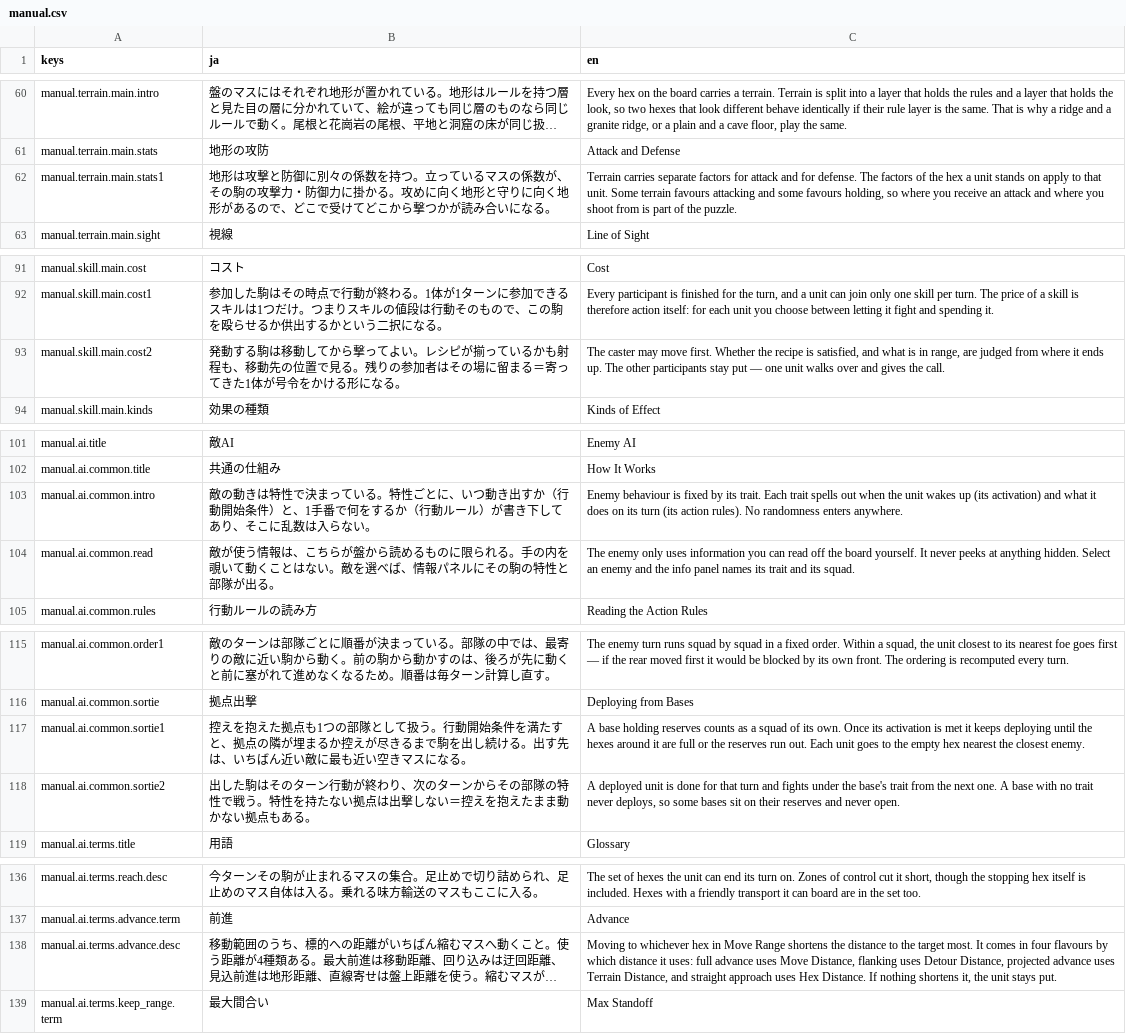
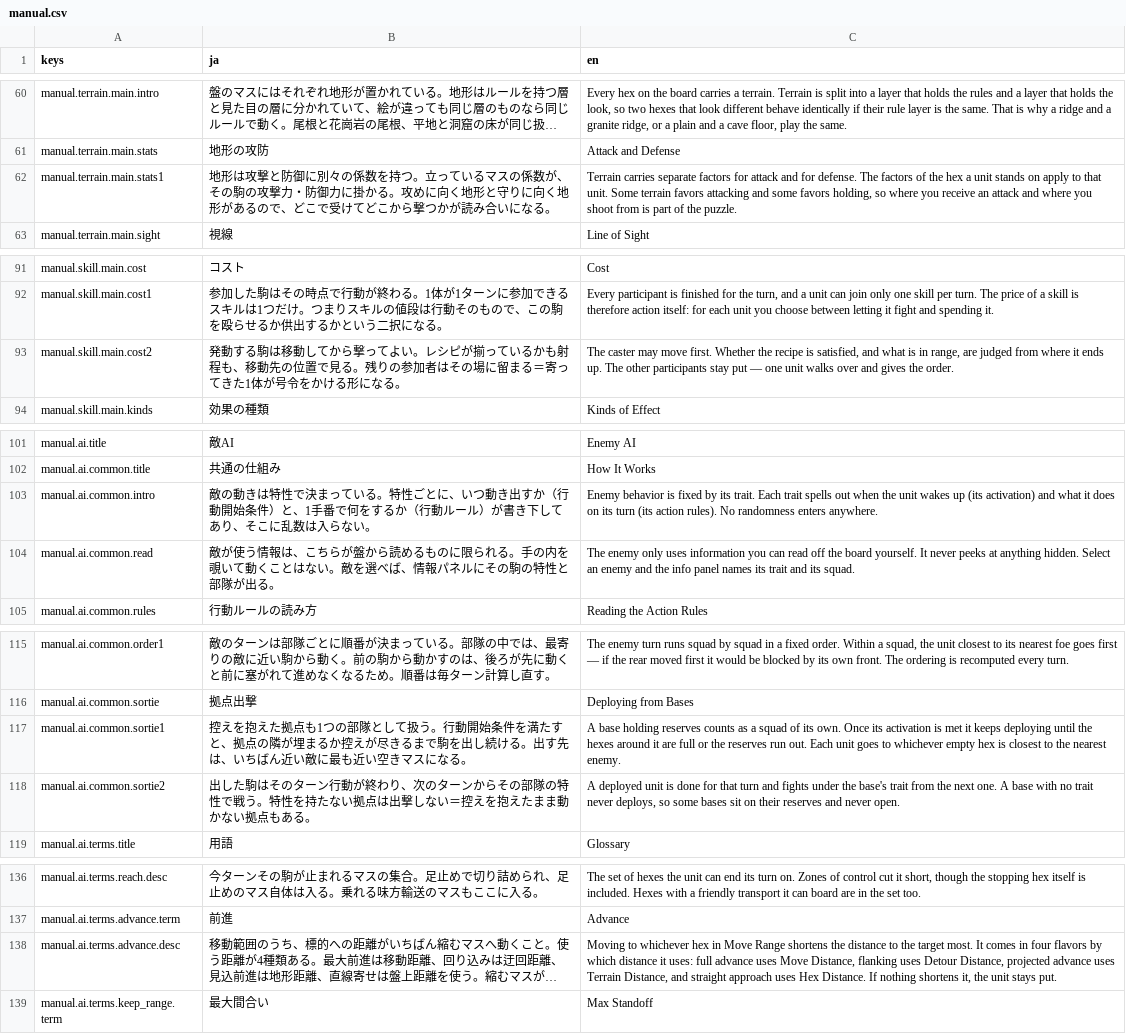
Before and after one commit to sway11466/senaris, a CSV file: godot/data/i18n/manual.csv, drawn as a sheet; only a part is shown, gaps mark what is left out; long unchanged cells end in …; the diff covers the shown part only; the diff names each change by its address in the sheet, - before the commit and + after, or states it on an @@ line.

```diff
--- a/godot/data/i18n/manual.csv
+++ b/godot/data/i18n/manual.csv
-C62 (en): …Some terrain favours attacking and some favours holding, so…
+C62 (en): …Some terrain favors attacking and some favors holding, so…
-C93 (en): …gives the call.
+C93 (en): …gives the order.
-C103 (en): Enemy behaviour is fixed…
+C103 (en): Enemy behavior is fixed…
-C117 (en): …goes to the empty hex nearest the closest enemy.
+C117 (en): …goes to whichever empty hex is closest to the nearest enemy.
-C138 (en): …in four flavours by which…
+C138 (en): …in four flavors by which…
```
Also changed, not shown: 9 edited cells elsewhere in this file, 1 other file.
